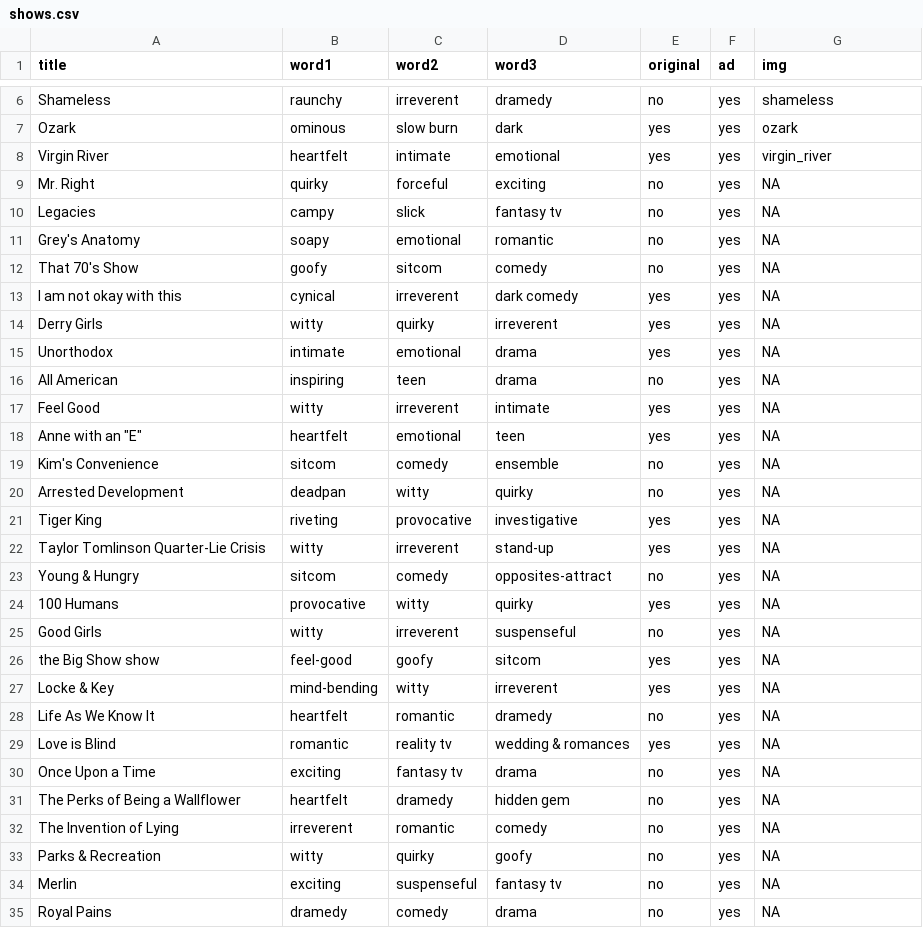
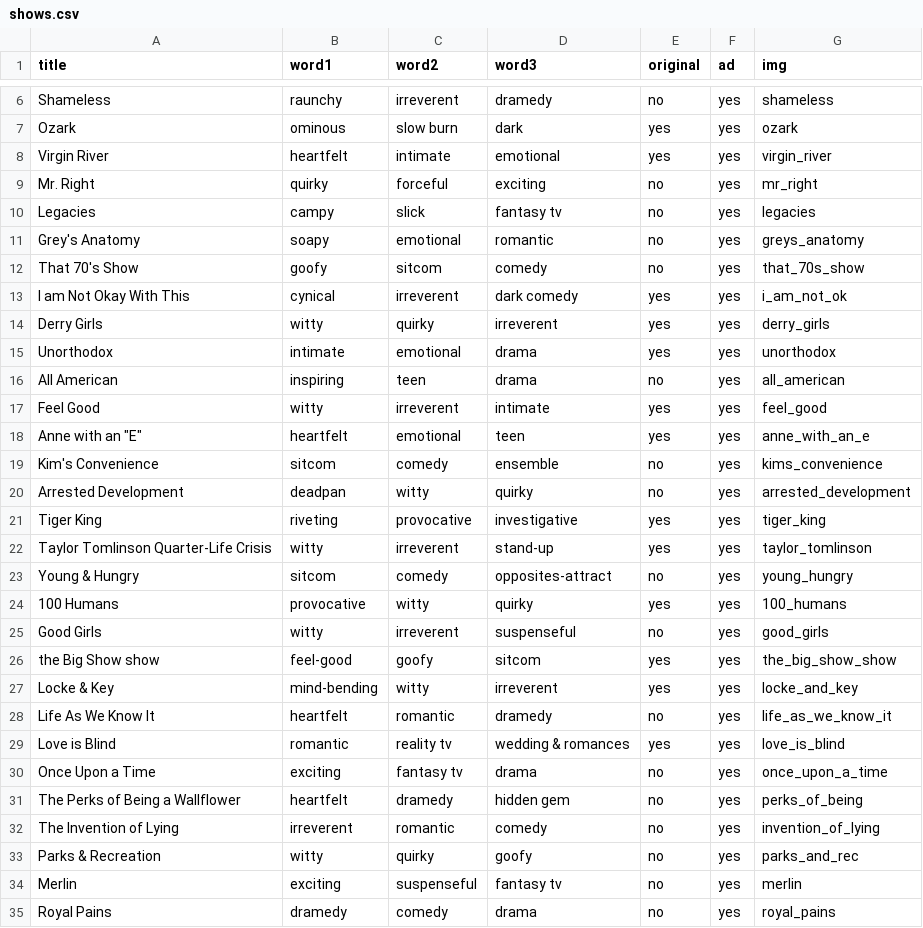
Before and after one commit to the-pudding/irreverent, a CSV file: web/src/assets/data/shows.csv, drawn as a sheet; only a part is shown, gaps mark what is left out; the diff covers the shown part only.

```diff
--- a/web/src/assets/data/shows.csv
+++ b/web/src/assets/data/shows.csv
@@ -8,28 +8,28 @@
 "Virgin River","heartfelt","intimate","emotional","yes","yes","virgin_river"
-"Mr. Right","quirky","forceful","exciting","no","yes",NA
-"Legacies","campy","slick","fantasy tv","no","yes",NA
-"Grey's Anatomy","soapy","emotional","romantic","no","yes",NA
-"That 70's Show","goofy","sitcom","comedy","no","yes",NA
-"I am not okay with this","cynical","irreverent","dark comedy","yes","yes",NA
-"Derry Girls","witty","quirky","irreverent","yes","yes",NA
-"Unorthodox","intimate","emotional","drama","yes","yes",NA
-"All American","inspiring","teen","drama","no","yes",NA
-"Feel Good","witty","irreverent","intimate","yes","yes",NA
-"Anne with an ""E""","heartfelt","emotional","teen","yes","yes",NA
-"Kim's Convenience","sitcom","comedy","ensemble","no","yes",NA
-"Arrested Development","deadpan","witty","quirky","no","yes",NA
-"Tiger King","riveting","provocative","investigative","yes","yes",NA
-"Taylor Tomlinson Quarter-Lie Crisis","witty","irreverent","stand-up","yes","yes",NA
-"Young & Hungry","sitcom","comedy","opposites-attract","no","yes",NA
-"100 Humans","provocative","witty","quirky","yes","yes",NA
-"Good Girls","witty","irreverent","suspenseful","no","yes",NA
-"the Big Show show","feel-good","goofy","sitcom","yes","yes",NA
-"Locke & Key","mind-bending","witty","irreverent","yes","yes",NA
-"Life As We Know It","heartfelt","romantic","dramedy","no","yes",NA
-"Love is Blind","romantic","reality tv","wedding & romances","yes","yes",NA
-"Once Upon a Time","exciting","fantasy tv","drama","no","yes",NA
-"The Perks of Being a Wallflower","heartfelt","dramedy","hidden gem","no","yes",NA
-"The Invention of Lying","irreverent","romantic","comedy","no","yes",NA
-"Parks & Recreation","witty","quirky","goofy","no","yes",NA
-"Merlin","exciting","suspenseful","fantasy tv","no","yes",NA
-"Royal Pains","dramedy","comedy","drama","no","yes",NA
+"Mr. Right","quirky","forceful","exciting","no","yes","mr_right"
+"Legacies","campy","slick","fantasy tv","no","yes","legacies"
+"Grey's Anatomy","soapy","emotional","romantic","no","yes","greys_anatomy"
+"That 70's Show","goofy","sitcom","comedy","no","yes","that_70s_show"
+"I am Not Okay With This","cynical","irreverent","dark comedy","yes","yes","i_am_not_ok"
+"Derry Girls","witty","quirky","irreverent","yes","yes","derry_girls"
+"Unorthodox","intimate","emotional","drama","yes","yes","unorthodox"
+"All American","inspiring","teen","drama","no","yes","all_american"
+"Feel Good","witty","irreverent","intimate","yes","yes","feel_good"
+"Anne with an ""E""","heartfelt","emotional","teen","yes","yes","anne_with_an_e"
+"Kim's Convenience","sitcom","comedy","ensemble","no","yes","kims_convenience"
+"Arrested Development","deadpan","witty","quirky","no","yes","arrested_development"
+"Tiger King","riveting","provocative","investigative","yes","yes","tiger_king"
+"Taylor Tomlinson Quarter-Life Crisis","witty","irreverent","stand-up","yes","yes","taylor_tomlinson"
+"Young & Hungry","sitcom","comedy","opposites-attract","no","yes","young_hungry"
+"100 Humans","provocative","witty","quirky","yes","yes","100_humans"
+"Good Girls","witty","irreverent","suspenseful","no","yes","good_girls"
+"the Big Show show","feel-good","goofy","sitcom","yes","yes","the_big_show_show"
+"Locke & Key","mind-bending","witty","irreverent","yes","yes","locke_and_key"
+"Life As We Know It","heartfelt","romantic","dramedy","no","yes","life_as_we_know_it"
+"Love is Blind","romantic","reality tv","wedding & romances","yes","yes","love_is_blind"
+"Once Upon a Time","exciting","fantasy tv","drama","no","yes","once_upon_a_time"
+"The Perks of Being a Wallflower","heartfelt","dramedy","hidden gem","no","yes","perks_of_being"
+"The Invention of Lying","irreverent","romantic","comedy","no","yes","invention_of_lying"
+"Parks & Recreation","witty","quirky","goofy","no","yes","parks_and_rec"
+"Merlin","exciting","suspenseful","fantasy tv","no","yes","merlin"
+"Royal Pains","dramedy","comedy","drama","no","yes","royal_pains"
```
Also changed, not shown: 9 edited cells elsewhere in this file, analysis/assets/data/raw_data/netflix.csv, 4 other files.
